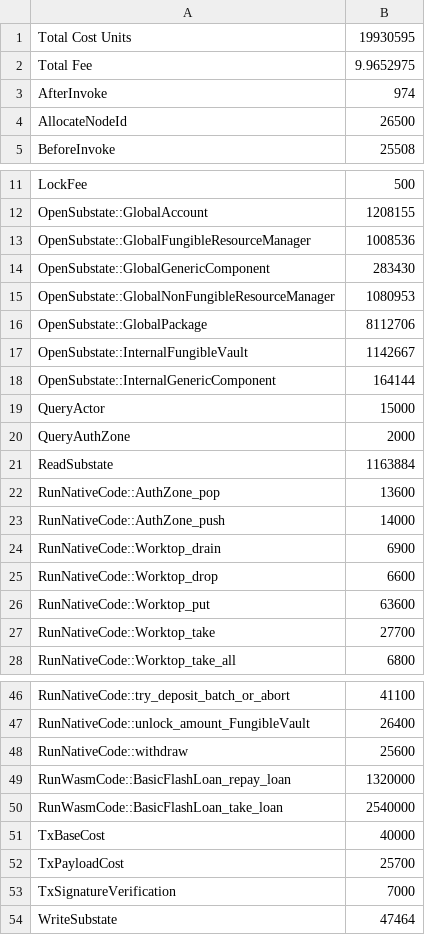
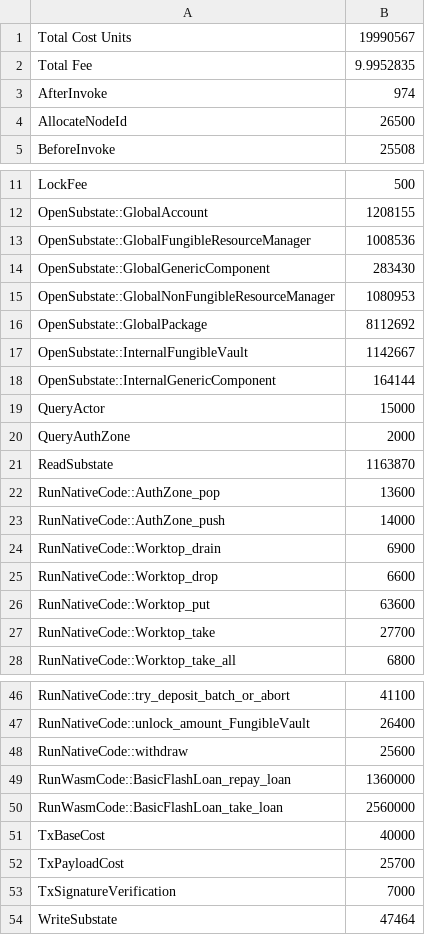
Before and after one commit to radixdlt/radixdlt-scrypto, a CSV file: radix-engine-tests/assets/cost_flash_loan.csv, drawn as a sheet; only a part is shown, gaps mark what is left out.

Commit message:
Update assets

```diff
--- a/radix-engine-tests/assets/cost_flash_loan.csv
+++ b/radix-engine-tests/assets/cost_flash_loan.csv
@@ -1,3 +1,3 @@
-Total Cost Units                                                                ,  19930595
-Total Fee                                                                       , 9.9652975
+Total Cost Units                                                                ,  19990567
+Total Fee                                                                       , 9.9952835
 AfterInvoke                                                                     ,       974
@@ -15,3 +15,3 @@ OpenSubstate::GlobalGenericComponent
 OpenSubstate::GlobalNonFungibleResourceManager                                  ,   1080953
-OpenSubstate::GlobalPackage                                                     ,   8112706
+OpenSubstate::GlobalPackage                                                     ,   8112692
 OpenSubstate::InternalFungibleVault                                             ,   1142667
@@ -20,3 +20,3 @@ QueryActor
 QueryAuthZone                                                                   ,      2000
-ReadSubstate                                                                    ,   1163884
+ReadSubstate                                                                    ,   1163870
 RunNativeCode::AuthZone_pop                                                     ,     13600
@@ -48,4 +48,4 @@ RunNativeCode::unlock_amount_FungibleVault
 RunNativeCode::withdraw                                                         ,     25600
-RunWasmCode::BasicFlashLoan_repay_loan                                          ,   1320000
-RunWasmCode::BasicFlashLoan_take_loan                                           ,   2540000
+RunWasmCode::BasicFlashLoan_repay_loan                                          ,   1360000
+RunWasmCode::BasicFlashLoan_take_loan                                           ,   2560000
 TxBaseCost                                                                      ,     40000
```
Also changed, not shown: radix-engine-tests/assets/cost_radiswap.csv, 5 other files.
